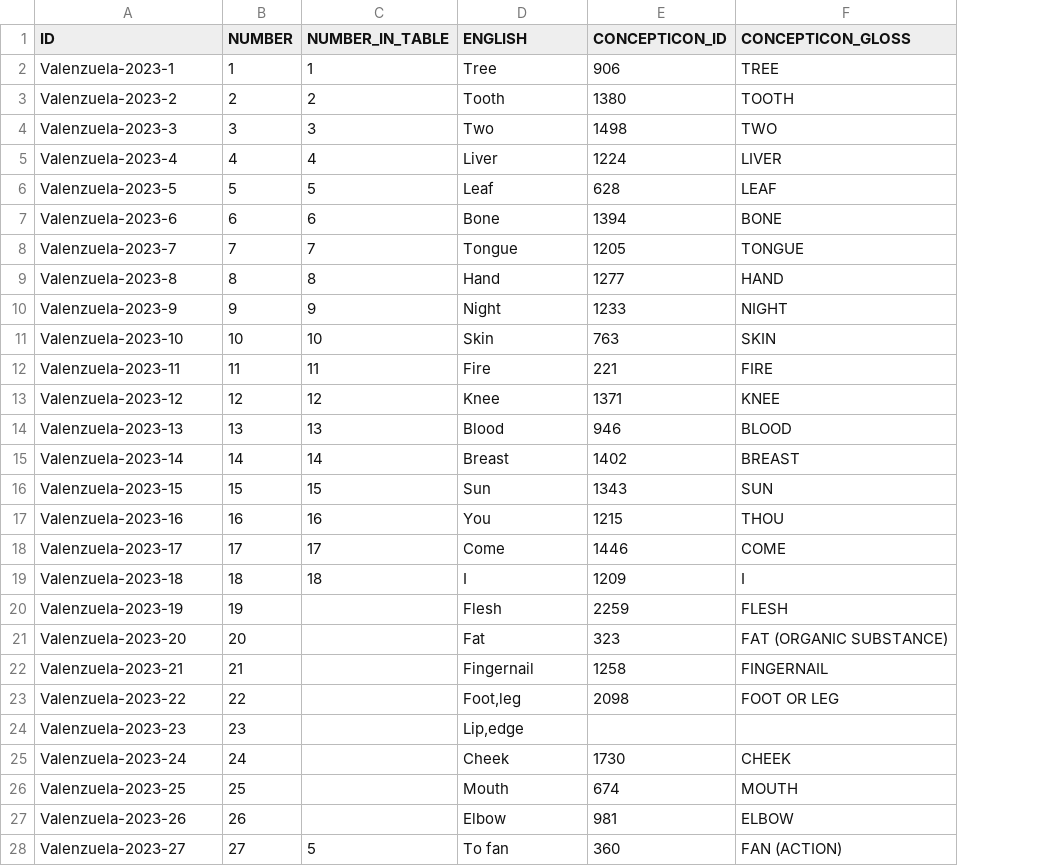
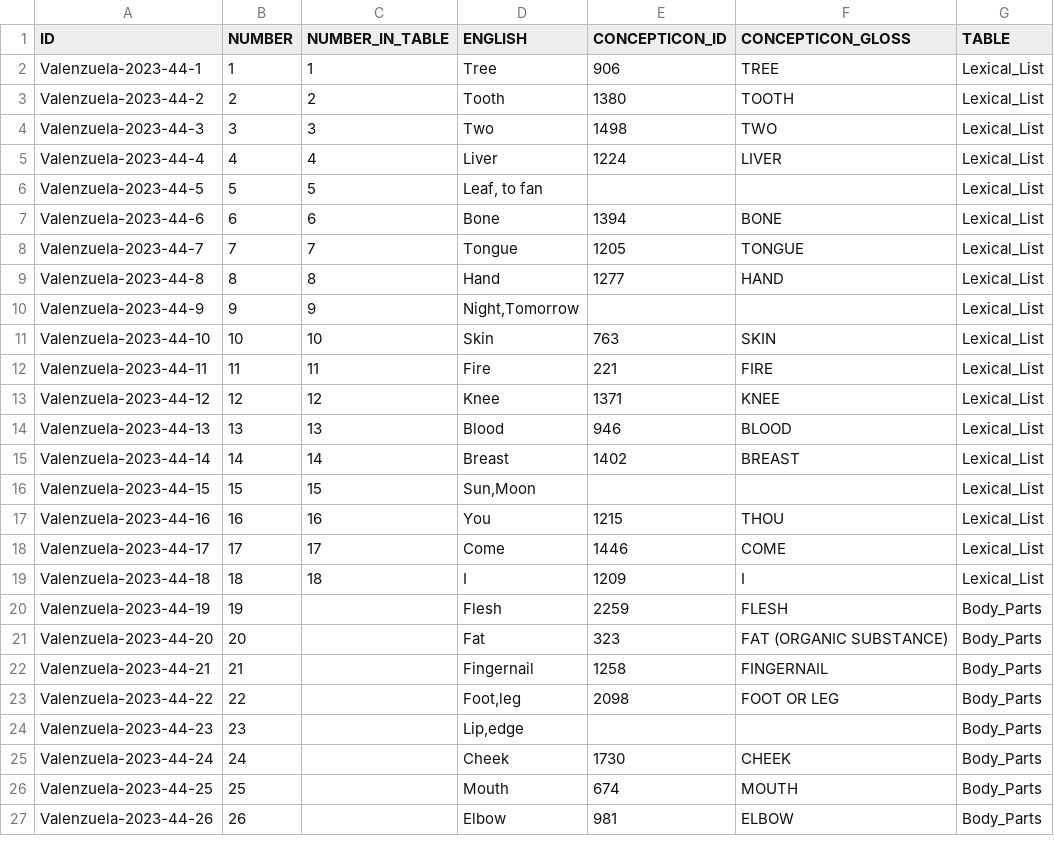
Before and after one commit to pano-takanan-history/valenzuelazariquieypanotakana, a TSV file: etc/concepts.tsv, drawn as a sheet; only a part is shown; removed rows and columns are numbered as before the commit, all else as after; the diff covers the shown part only; the diff names each change by its address in the sheet, - before the commit and + after, or states it on an @@ line.

```diff
--- a/etc/concepts.tsv
+++ b/etc/concepts.tsv
+column G (TABLE), rows 2-5: all Lexical_List; rows 7-9: all Lexical_List; rows 11-15: all Lexical_List; rows 17-27: Lexical_List | Lexical_List | Lexical_List | Body_Parts | Body_Parts | Body_Parts | Body_Parts | Body_Parts | Body_Parts | Body_Parts | Body_Parts
-A2 (ID): Valenzuela-2023-1
+A2 (ID): Valenzuela-2023-44-1
-A3 (ID): Valenzuela-2023-2
+A3 (ID): Valenzuela-2023-44-2
-A4 (ID): Valenzuela-2023-3
+A4 (ID): Valenzuela-2023-44-3
-A5 (ID): Valenzuela-2023-4
+A5 (ID): Valenzuela-2023-44-4
-row 6: Valenzuela-2023-5 | 5 | 5 | Leaf | 628 | LEAF
+row 6: Valenzuela-2023-44-5 | 5 | 5 | Leaf, to fan |  |  | Lexical_List
-A7 (ID): Valenzuela-2023-6
+A7 (ID): Valenzuela-2023-44-6
-A8 (ID): Valenzuela-2023-7
+A8 (ID): Valenzuela-2023-44-7
-A9 (ID): Valenzuela-2023-8
+A9 (ID): Valenzuela-2023-44-8
-row 10: Valenzuela-2023-9 | 9 | 9 | Night | 1233 | NIGHT
+row 10: Valenzuela-2023-44-9 | 9 | 9 | Night,Tomorrow |  |  | Lexical_List
-A11 (ID): Valenzuela-2023-10
+A11 (ID): Valenzuela-2023-44-10
-A12 (ID): Valenzuela-2023-11
+A12 (ID): Valenzuela-2023-44-11
-A13 (ID): Valenzuela-2023-12
+A13 (ID): Valenzuela-2023-44-12
-A14 (ID): Valenzuela-2023-13
+A14 (ID): Valenzuela-2023-44-13
-A15 (ID): Valenzuela-2023-14
+A15 (ID): Valenzuela-2023-44-14
-row 16: Valenzuela-2023-15 | 15 | 15 | Sun | 1343 | SUN
+row 16: Valenzuela-2023-44-15 | 15 | 15 | Sun,Moon |  |  | Lexical_List
-A17 (ID): Valenzuela-2023-16
+A17 (ID): Valenzuela-2023-44-16
-A18 (ID): Valenzuela-2023-17
+A18 (ID): Valenzuela-2023-44-17
-A19 (ID): Valenzuela-2023-18
+A19 (ID): Valenzuela-2023-44-18
-A20 (ID): Valenzuela-2023-19
+A20 (ID): Valenzuela-2023-44-19
-A21 (ID): Valenzuela-2023-20
+A21 (ID): Valenzuela-2023-44-20
-A22 (ID): Valenzuela-2023-21
+A22 (ID): Valenzuela-2023-44-21
-A23 (ID): Valenzuela-2023-22
+A23 (ID): Valenzuela-2023-44-22
-A24 (ID): Valenzuela-2023-23
+A24 (ID): Valenzuela-2023-44-23
-A25 (ID): Valenzuela-2023-24
+A25 (ID): Valenzuela-2023-44-24
-A26 (ID): Valenzuela-2023-25
+A26 (ID): Valenzuela-2023-44-25
-A27 (ID): Valenzuela-2023-26
+A27 (ID): Valenzuela-2023-44-26
-row 28: Valenzuela-2023-27 | 27 | 5 | To fan | 360 | FAN (ACTION)
```
Also changed, not shown: 1 added row, 3 removed rows and 34 edited cells elsewhere in this file, etc/languages.tsv, 9 other files.
